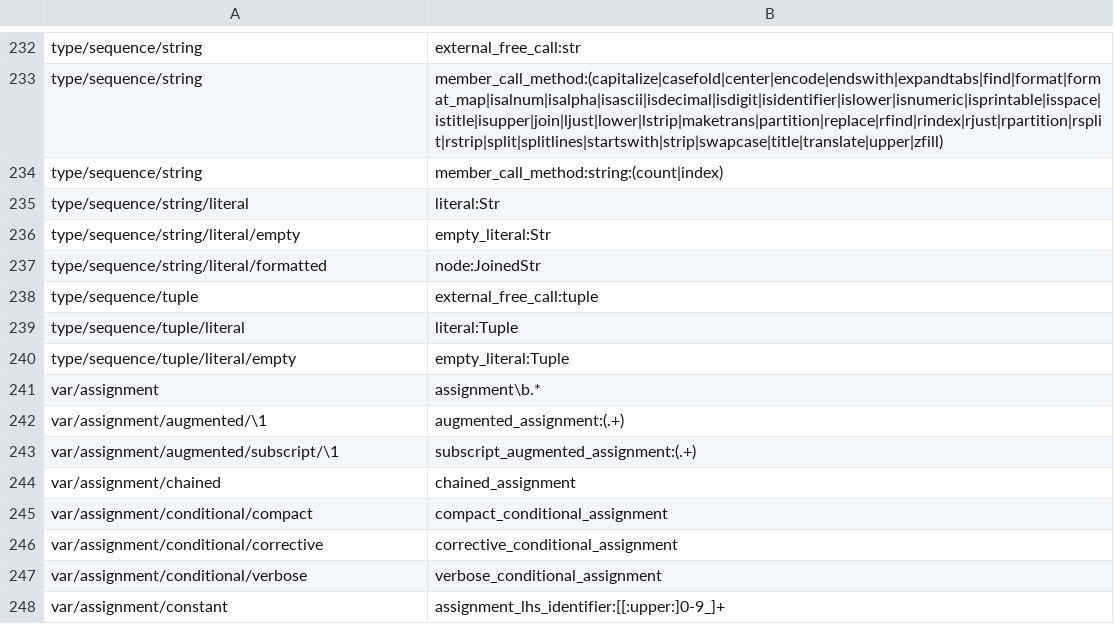
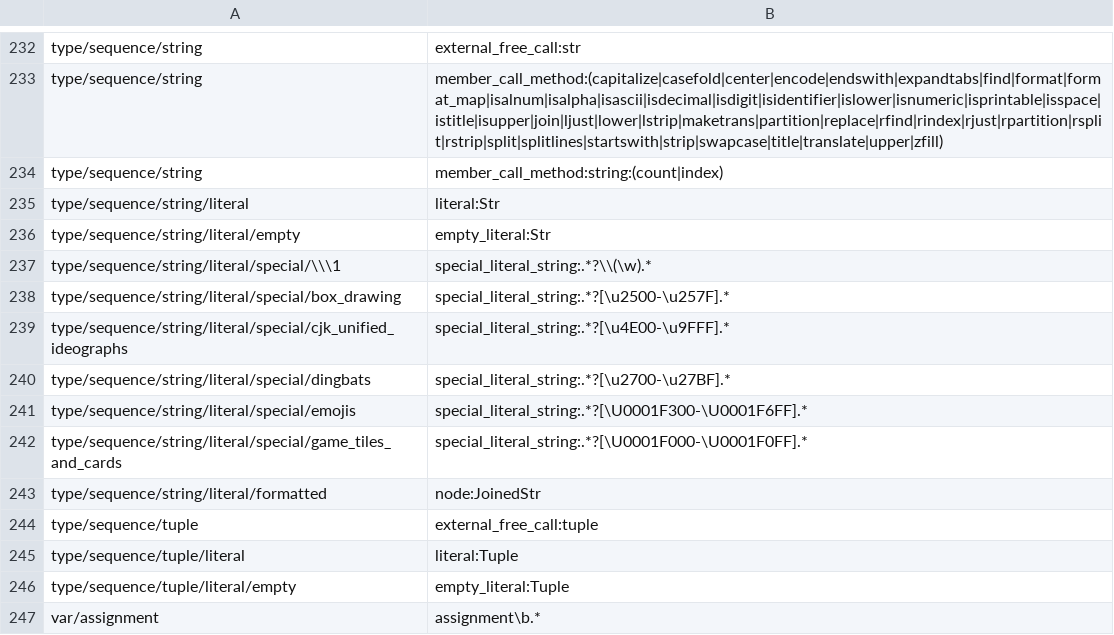
Before and after one commit to laowantong/paroxython, a TSV file: paroxython/resources/taxonomy.tsv, drawn as a sheet; only a part is shown, gaps mark what is left out; the shorter side is filled out with more unchanged rows; the diff names each change by its address in the sheet, - before the commit and + after, or states it on an @@ line.

Commit message:
add feature `special_literal_string`

```diff
--- a/paroxython/resources/taxonomy.tsv
+++ b/paroxython/resources/taxonomy.tsv
+row 237: type/sequence/string/literal/special/\\\1 | special_literal_string:.*?\\(\w).*
+row 238: type/sequence/string/literal/special/box_drawing | special_literal_string:.*?[\u2500-\u257F].*
+row 239: type/sequence/string/literal/special/cjk_unified_ideographs | special_literal_string:.*?[\u4E00-\u9FFF].*
+row 240: type/sequence/string/literal/special/dingbats | special_literal_string:.*?[\u2700-\u27BF].*
+row 241: type/sequence/string/literal/special/emojis | special_literal_string:.*?[\U0001F300-\U0001F6FF].*
+row 242: type/sequence/string/literal/special/game_tiles_and_cards | special_literal_string:.*?[\U0001F000-\U0001F0FF].*
```
Also changed, not shown: 10 other files.
